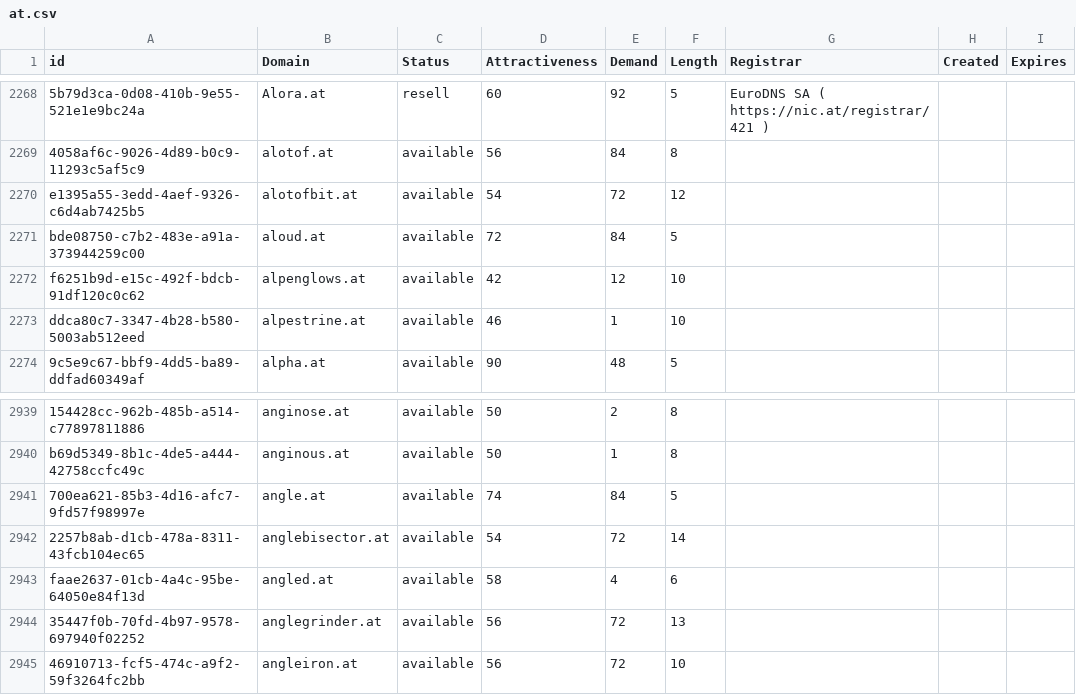
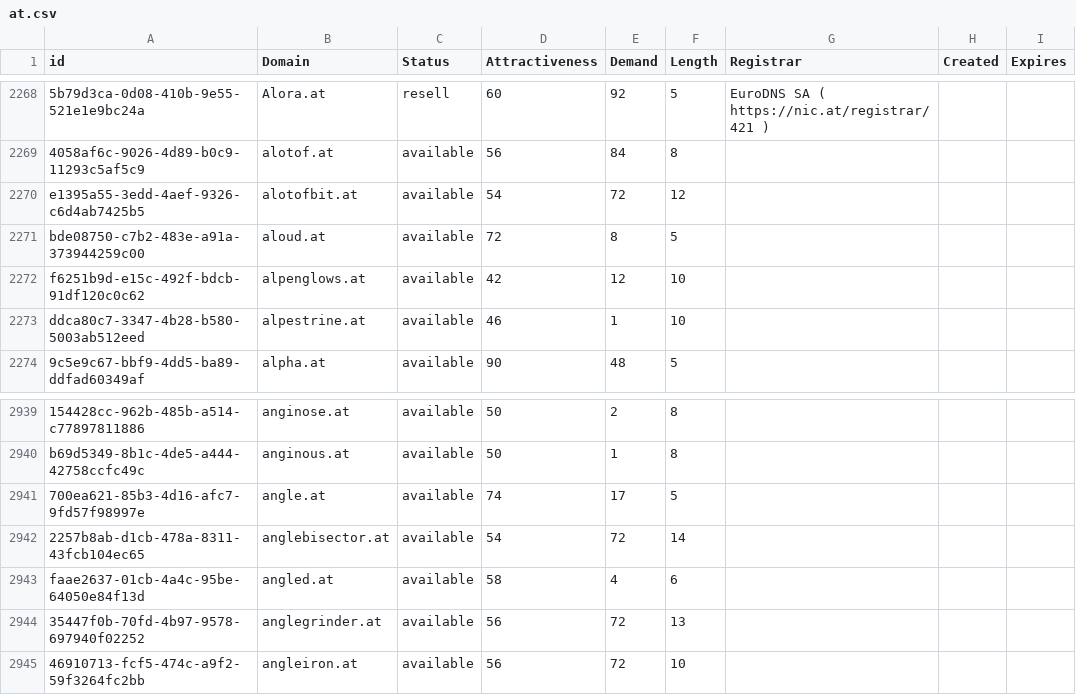
Before and after one commit to UniqueDomains/at-oneword-domains, a CSV file: at.csv, drawn as a sheet; only a part is shown, gaps mark what is left out; the diff names each change by its address in the sheet, - before the commit and + after, or states it on an @@ line.

Commit message:
Domains update

```diff
--- a/at.csv
+++ b/at.csv
-E2271 (Demand): 84
+E2271 (Demand): 8
-E2941 (Demand): 84
+E2941 (Demand): 17
```
Also changed, not shown: 2 other files.
